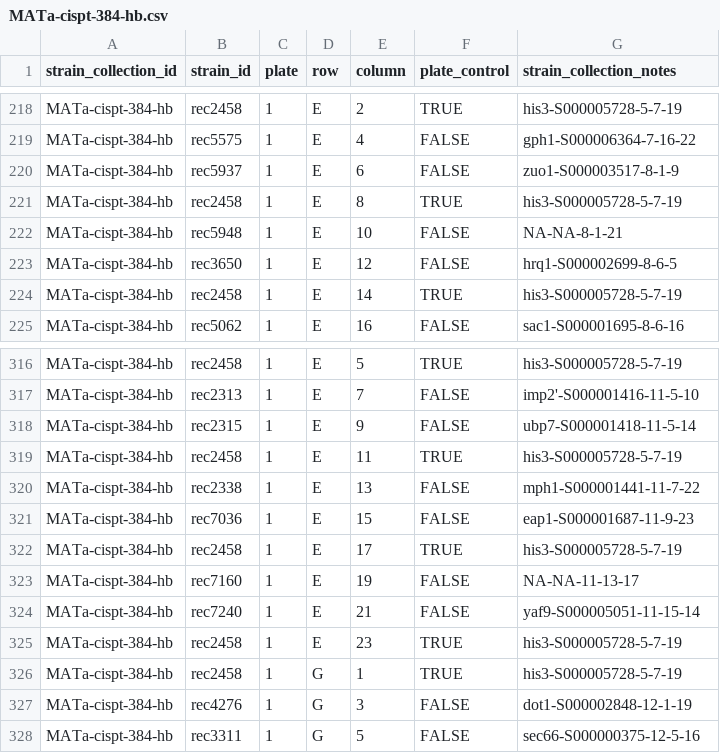
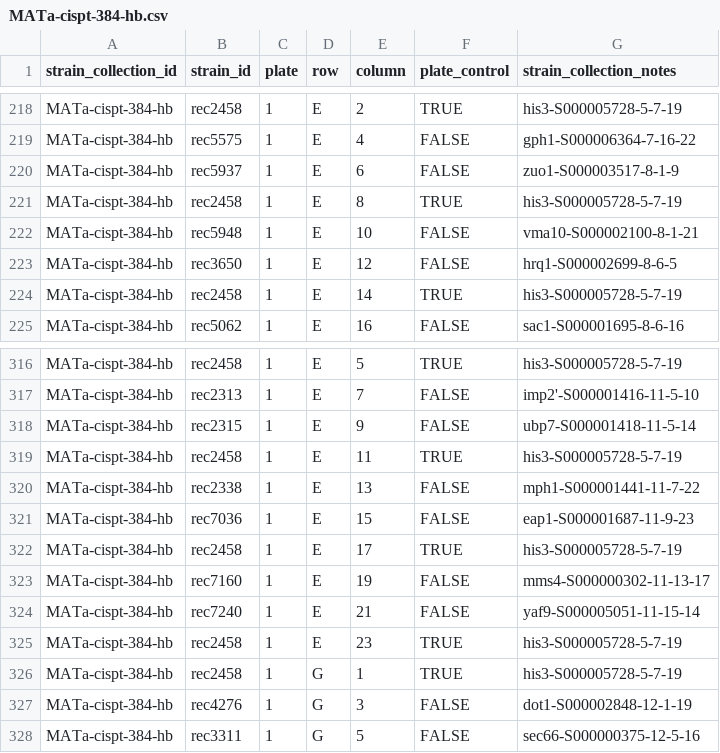
Before and after one commit to isollohub/rothfreezer, a CSV file: inst/db/strain-collections/MATa-cispt-384-hb.csv, drawn as a sheet; only a part is shown, gaps mark what is left out.

Commit message:
Fix NAs in cisplatin collection comments

```diff
--- a/inst/db/strain-collections/MATa-cispt-384-hb.csv
+++ b/inst/db/strain-collections/MATa-cispt-384-hb.csv
@@ -221,3 +221,3 @@ MATa-cispt-384-hb,rec5937,1,E,6,FALSE,zuo1-S000003517-8-1-9
 MATa-cispt-384-hb,rec2458,1,E,8,TRUE,his3-S000005728-5-7-19
-MATa-cispt-384-hb,rec5948,1,E,10,FALSE,NA-NA-8-1-21
+MATa-cispt-384-hb,rec5948,1,E,10,FALSE,vma10-S000002100-8-1-21
 MATa-cispt-384-hb,rec3650,1,E,12,FALSE,hrq1-S000002699-8-6-5
@@ -322,3 +322,3 @@ MATa-cispt-384-hb,rec7036,1,E,15,FALSE,eap1-S000001687-11-9-23
 MATa-cispt-384-hb,rec2458,1,E,17,TRUE,his3-S000005728-5-7-19
-MATa-cispt-384-hb,rec7160,1,E,19,FALSE,NA-NA-11-13-17
+MATa-cispt-384-hb,rec7160,1,E,19,FALSE,mms4-S000000302-11-13-17
 MATa-cispt-384-hb,rec7240,1,E,21,FALSE,yaf9-S000005051-11-15-14
```
